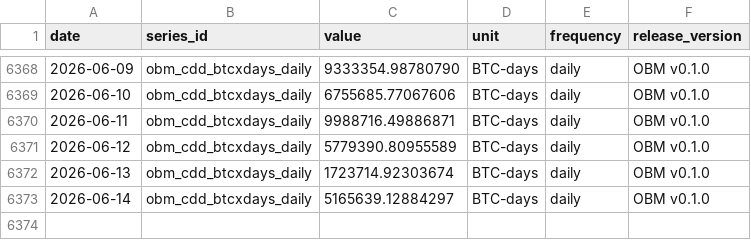
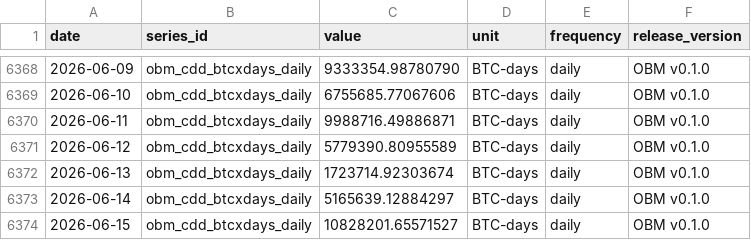
Before and after one commit to diegorllanos/open-bitcoin-metrics, a CSV file: metrics/obm_cdd_btcxdays_daily/obm_cdd_btcxdays_daily.csv, drawn as a sheet; only a part is shown, gaps mark what is left out.

```diff
--- a/metrics/obm_cdd_btcxdays_daily/obm_cdd_btcxdays_daily.csv
+++ b/metrics/obm_cdd_btcxdays_daily/obm_cdd_btcxdays_daily.csv
@@ -6373 +6373,2 @@ date,series_id,value,unit,frequency,release_version
 2026-06-14,obm_cdd_btcxdays_daily,5165639.12884297,BTC-days,daily,OBM v0.1.0
+2026-06-15,obm_cdd_btcxdays_daily,10828201.65571527,BTC-days,daily,OBM v0.1.0
```
Also changed, not shown: metrics/obm_cdd_per_supply_days_daily/obm_cdd_per_supply_days_daily.csv, metrics/obm_fee_share_revenue_ratio_daily/obm_fee_share_revenue_ratio_daily.csv, 33 other files.
